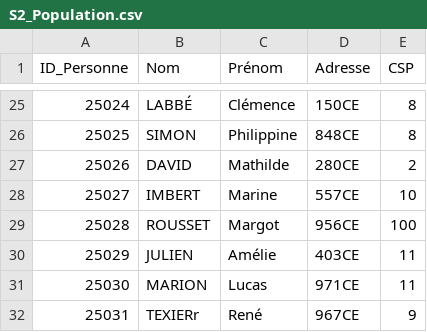
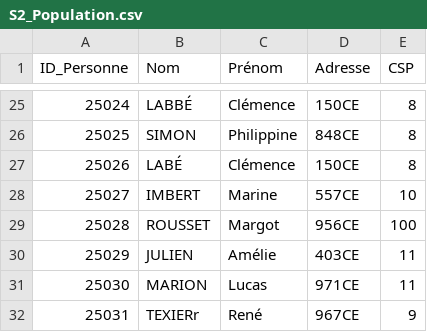
Before and after one commit to Ayoub-220/Projet-Qualit-De-Donn-e, a CSV file: dags/data/S2_Population.csv, drawn as a sheet; only a part is shown, gaps mark what is left out.

```diff
--- a/dags/data/S2_Population.csv
+++ b/dags/data/S2_Population.csv
@@ -26,3 +26,3 @@ ID_Personne,Nom,Prénom,Adresse,CSP
 25025,SIMON,Philippine,848CE,8
-25026,DAVID,Mathilde,280CE,2
+25026,LABÉ,Clémence,150CE,8
 25027,IMBERT,Marine,557CE,10
```
Also changed, not shown: dags/data/S1_Population.csv, 2 other files.
